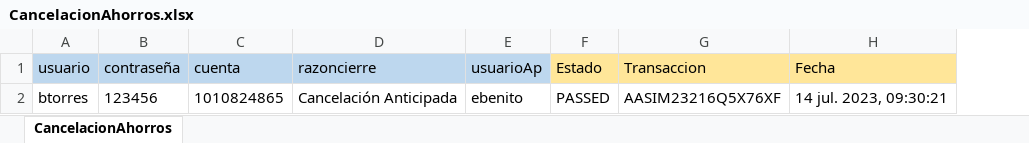
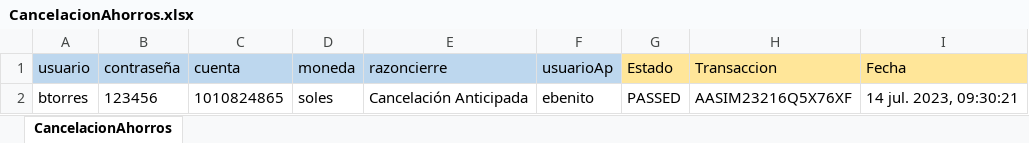
Before and after one commit to Valvaradomoreno/Regresion, an Excel workbook: src/Excel/entregable1/CancelacionAhorros.xlsx, sheet CancelacionAhorros, drawn as a sheet; values as stored, in another font and other column widths than the file's, no borders; the diff names each change by its address in the sheet, - before the commit and + after, or states it on an @@ line.

Commit message:
update entregable 1

```diff
--- a/src/Excel/entregable1/CancelacionAhorros.xlsx (sheet CancelacionAhorros)
+++ b/src/Excel/entregable1/CancelacionAhorros.xlsx (sheet CancelacionAhorros)
+column D (moneda), row 2: soles
```
Also changed, not shown: src/Excel/entregable2/AltaClienteControlDual.xlsx, 16 other files.
